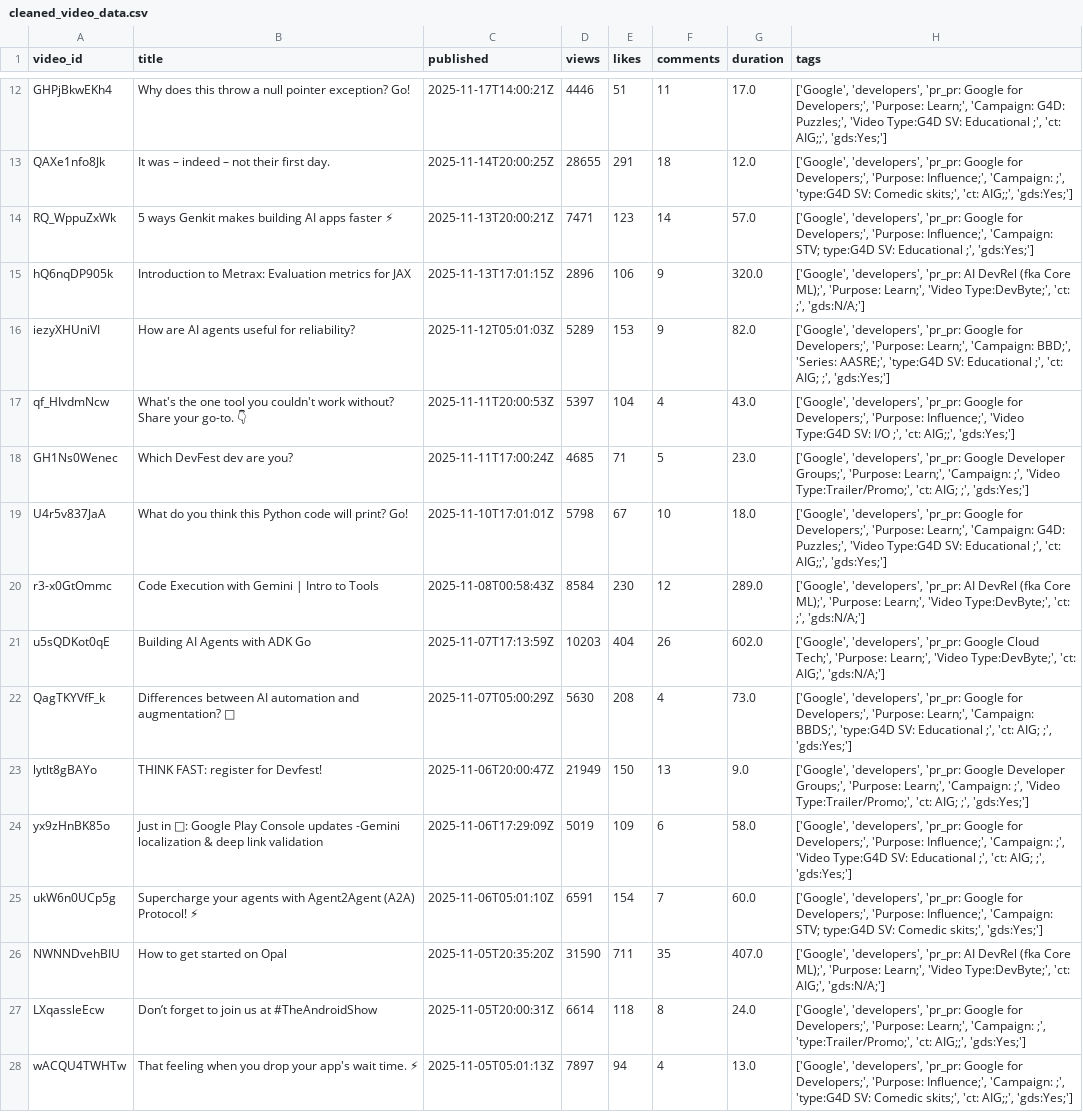
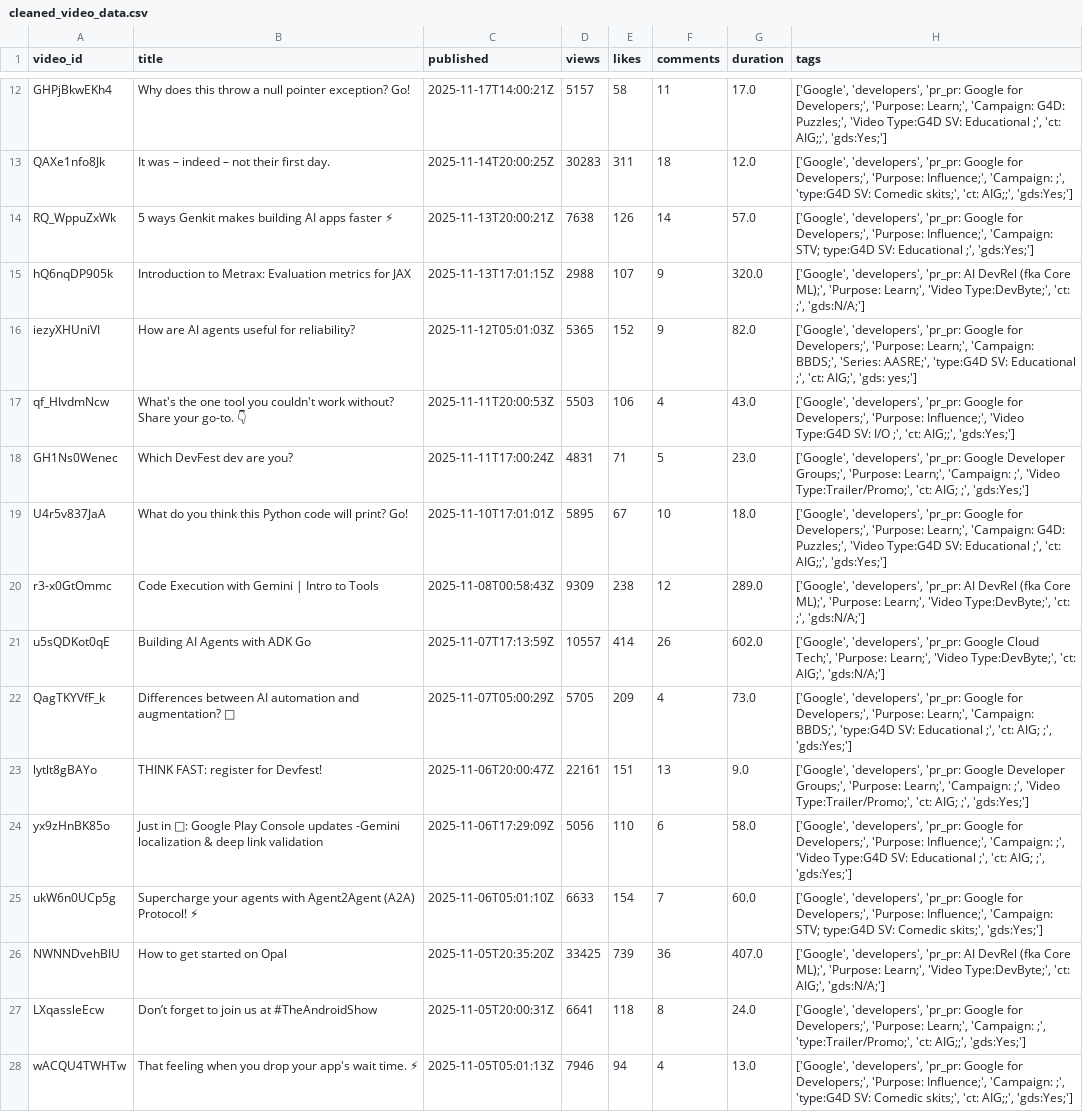
Before and after one commit to melanieyu23/DS3000_Project, a CSV file: csv_files/cleaned_video_data.csv, drawn as a sheet; only a part is shown, gaps mark what is left out; the diff covers the shown part only; the diff names each change by its address in the sheet, - before the commit and + after, or states it on an @@ line.

```diff
--- a/csv_files/cleaned_video_data.csv
+++ b/csv_files/cleaned_video_data.csv
-D12 (views): 4446
+D12 (views): 5157
-E12 (likes): 51
+E12 (likes): 58
-D13 (views): 28655
+D13 (views): 30283
-E13 (likes): 291
+E13 (likes): 311
-D14 (views): 7471
+D14 (views): 7638
-E14 (likes): 123
+E14 (likes): 126
-D15 (views): 2896
+D15 (views): 2988
-E15 (likes): 106
+E15 (likes): 107
-D16 (views): 5289
+D16 (views): 5365
-E16 (likes): 153
+E16 (likes): 152
-H16 (tags): …Learn;', 'Campaign: BBD;', 'Series: AASRE;', 'type:G4D SV: Educational ;', 'ct: AIG; ;', 'gds:Yes;']
+H16 (tags): …Learn;', 'Campaign: BBDS;', 'Series: AASRE;', 'type:G4D SV: Educational ;', 'ct: AIG;', 'gds: yes;']
-D17 (views): 5397
+D17 (views): 5503
-E17 (likes): 104
+E17 (likes): 106
-D18 (views): 4685
+D18 (views): 4831
-D19 (views): 5798
+D19 (views): 5895
-D20 (views): 8584
+D20 (views): 9309
-E20 (likes): 230
+E20 (likes): 238
-D21 (views): 10203
+D21 (views): 10557
-E21 (likes): 404
+E21 (likes): 414
-D22 (views): 5630
+D22 (views): 5705
-E22 (likes): 208
+E22 (likes): 209
-D23 (views): 21949
+D23 (views): 22161
-E23 (likes): 150
+E23 (likes): 151
-D24 (views): 5019
+D24 (views): 5056
-E24 (likes): 109
+E24 (likes): 110
-D25 (views): 6591
+D25 (views): 6633
-D26 (views): 31590
+D26 (views): 33425
-E26 (likes): 711
+E26 (likes): 739
-F26 (comments): 35
+F26 (comments): 36
-D27 (views): 6614
+D27 (views): 6641
-D28 (views): 7897
+D28 (views): 7946
```
Also changed, not shown: 63 edited cells elsewhere in this file.
